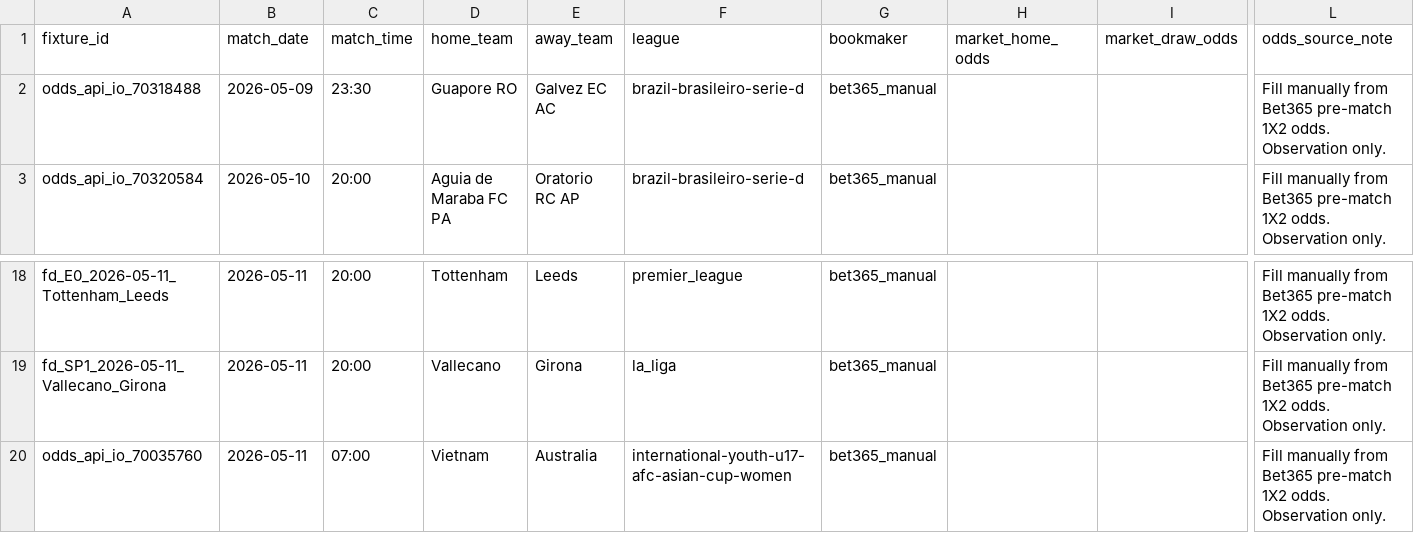
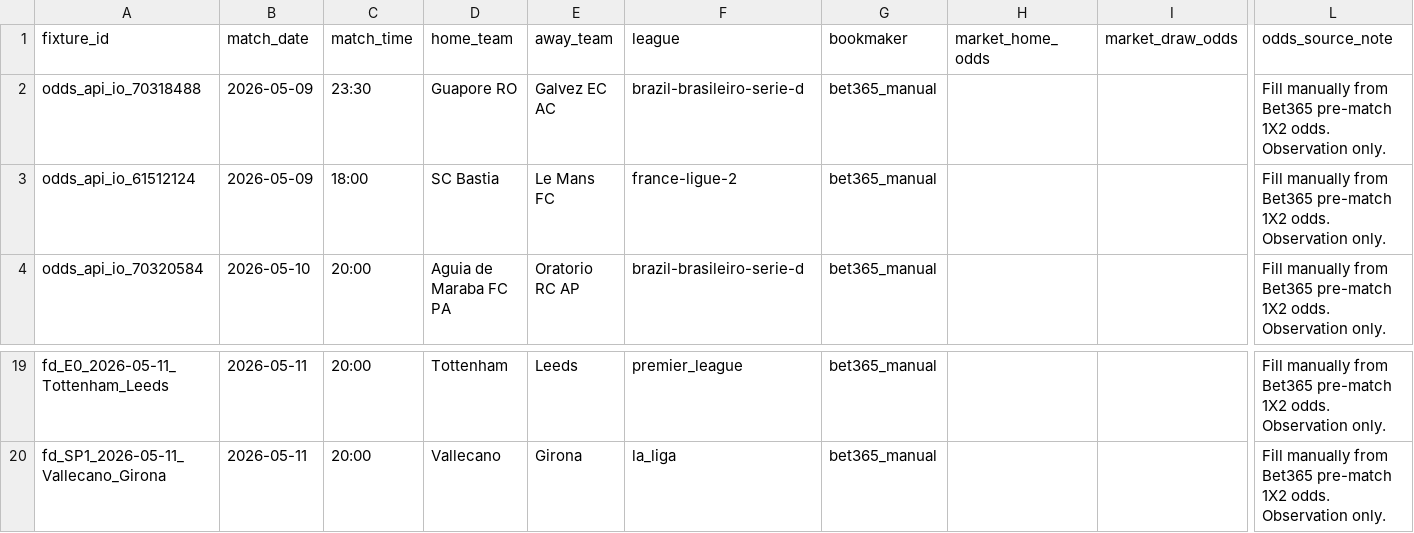
Before and after one commit to Bendecks/Odds-2, a CSV file: data/manual/manual_odds_template.csv, drawn as a sheet; only a part is shown, gaps mark what is left out; removed rows and columns are numbered as before the commit, all else as after; rows hold the shown columns only; the diff names each change by its address in the sheet, - before the commit and + after, or states it on an @@ line.

```diff
--- a/data/manual/manual_odds_template.csv
+++ b/data/manual/manual_odds_template.csv
+row 3: odds_api_io_61512124 | 2026-05-09 | 18:00 | SC Bastia | Le Mans FC | france-ligue-2 | bet365_manual |  |  | Fill manually from Bet365 pre-match 1X2 odds. Observation only.
-row 20: odds_api_io_70035760 | 2026-05-11 | 07:00 | Vietnam | Australia | international-youth-u17-afc-asian-cup-women | bet365_manual |  |  | Fill manually from Bet365 pre-match 1X2 odds. Observation only.
```
Also changed, not shown: data/raw/odds_api_io/odds_api_io_forward_fixtures.csv, data/raw/upcoming/upcoming_fixtures.csv, 38 other files.
